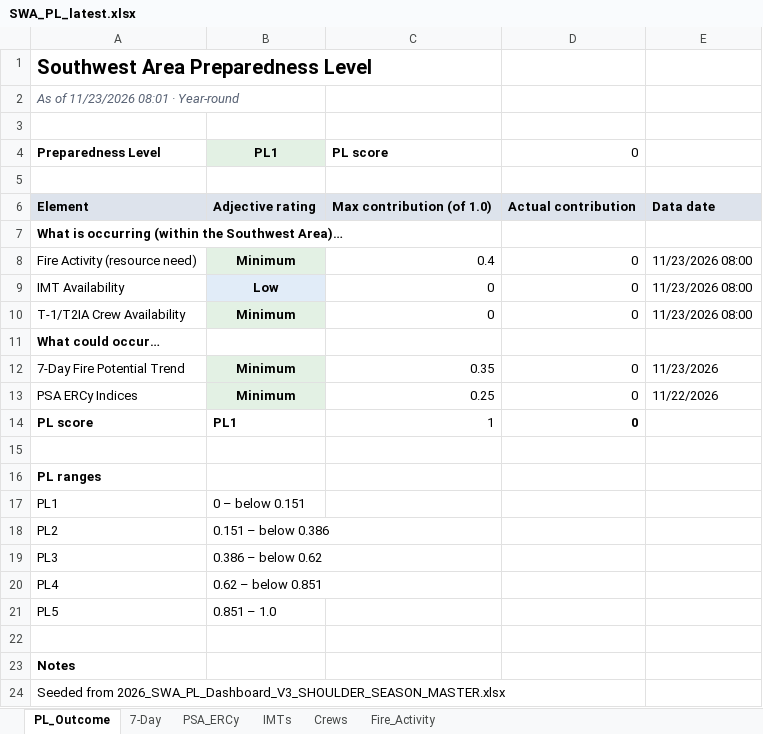
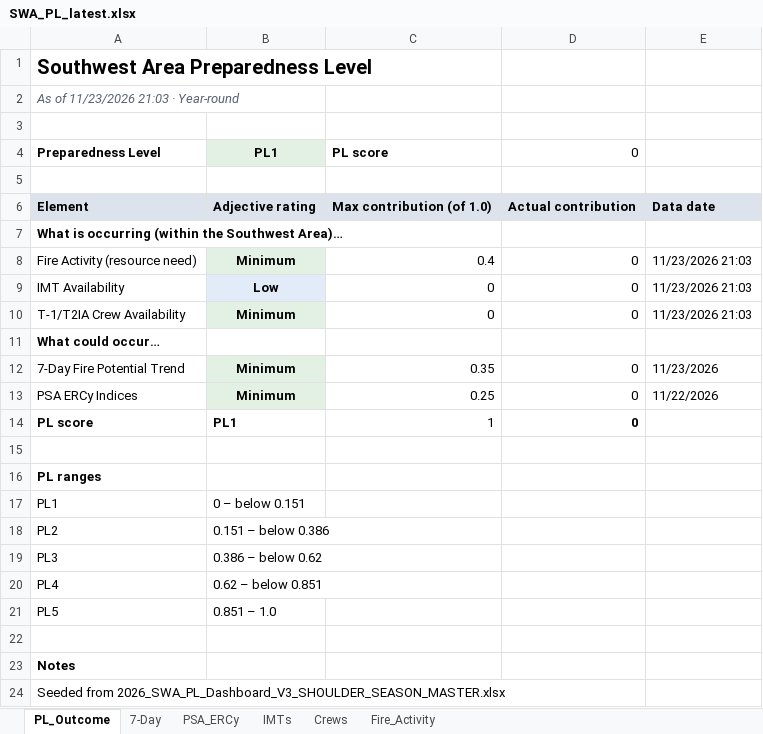
Before and after one commit to SWCCFireWx/sw-pl-tool-new, an Excel workbook: reports/SWA_PL_latest.xlsx, sheet PL_Outcome, drawn as a sheet; values as stored, in another font and other column widths than the file's, no borders; the diff names each change by its address in the sheet, - before the commit and + after, or states it on an @@ line.

Commit message:
Update PL data 2026-11-23 21:03 MST

```diff
--- a/reports/SWA_PL_latest.xlsx (sheet PL_Outcome)
+++ b/reports/SWA_PL_latest.xlsx (sheet PL_Outcome)
-A2: As of 11/23/2026 08:01 · Year-round
+A2: As of 11/23/2026 21:03 · Year-round
-E8:E10: 11/23/2026 08:00
+E8:E10: 11/23/2026 21:03
```
Also changed, not shown: sheet Fire_Activity, sheet IMTs, sheet Crews, 12 other files.
